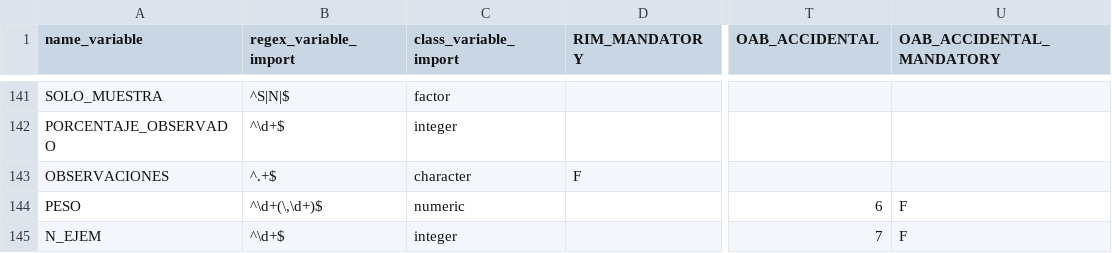
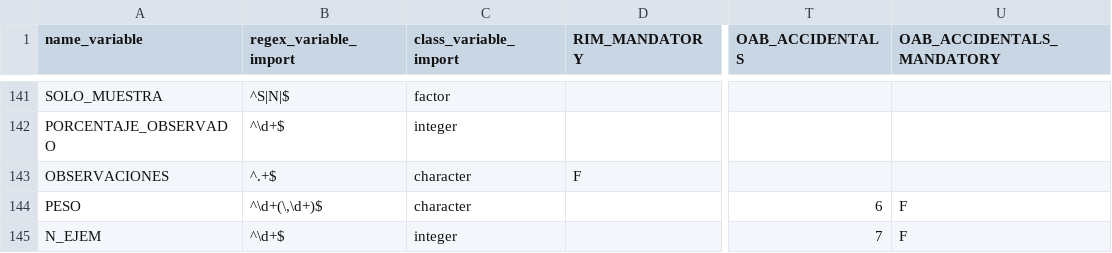
Before and after one commit to Eucrow/sapmuebase, a CSV file: data-raw/formato_variables.csv, drawn as a sheet; only a part is shown, gaps mark what is left out; the diff names each change by its address in the sheet, - before the commit and + after, or states it on an @@ line.

Commit message:
Create importOABAccidentasl() and update importOABFiles().

```diff
--- a/data-raw/formato_variables.csv
+++ b/data-raw/formato_variables.csv
-T1: OAB_ACCIDENTAL
+T1: OAB_ACCIDENTALS
-U1: OAB_ACCIDENTAL_MANDATORY
+U1: OAB_ACCIDENTALS_MANDATORY
-C144 (class_variable_import): numeric
+C144 (class_variable_import): character
```
Also changed, not shown: 7 other files.
